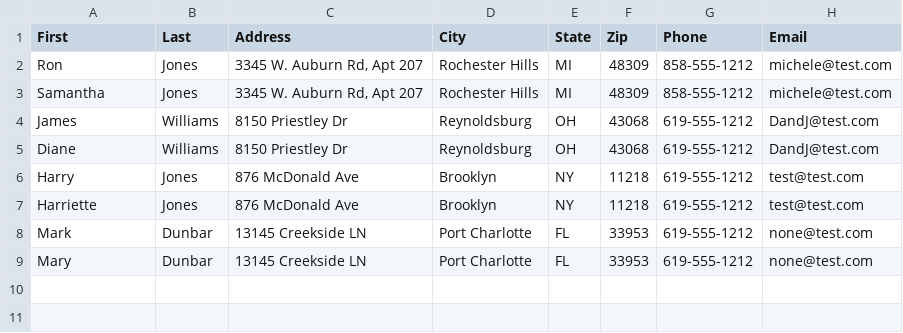
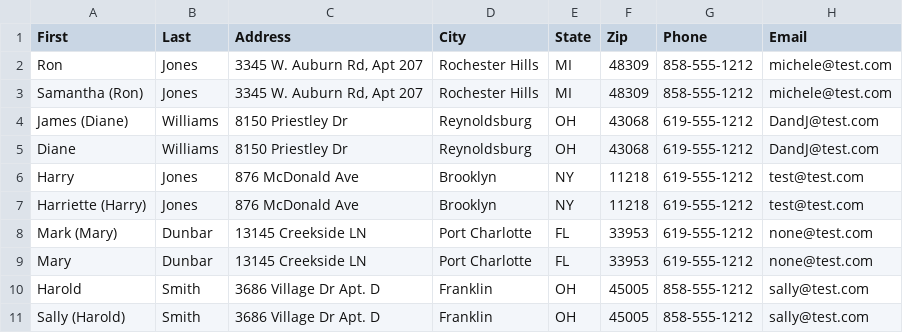
Before and after one commit to Blyshawnp/Emergent, a CSV file: docs/admin-content-package/csv-tabs/callers-existing.csv, drawn as a sheet.

```diff
--- a/docs/admin-content-package/csv-tabs/callers-existing.csv
+++ b/docs/admin-content-package/csv-tabs/callers-existing.csv
@@ -2,8 +2,10 @@ First,Last,Address,City,State,Zip,Phone,Email
 Ron,Jones,"3345 W. Auburn Rd, Apt 207",Rochester Hills,MI,48309,858-555-1212,michele@test.com
-Samantha,Jones,"3345 W. Auburn Rd, Apt 207",Rochester Hills,MI,48309,858-555-1212,michele@test.com
-James,Williams,8150 Priestley Dr,Reynoldsburg,OH,43068,619-555-1212,DandJ@test.com
+Samantha (Ron),Jones,"3345 W. Auburn Rd, Apt 207",Rochester Hills,MI,48309,858-555-1212,michele@test.com
+James (Diane),Williams,8150 Priestley Dr,Reynoldsburg,OH,43068,619-555-1212,DandJ@test.com
 Diane,Williams,8150 Priestley Dr,Reynoldsburg,OH,43068,619-555-1212,DandJ@test.com
 Harry,Jones,876 McDonald Ave,Brooklyn,NY,11218,619-555-1212,test@test.com
-Harriette,Jones,876 McDonald Ave,Brooklyn,NY,11218,619-555-1212,test@test.com
-Mark,Dunbar,13145 Creekside LN,Port Charlotte,FL,33953,619-555-1212,none@test.com
+Harriette (Harry),Jones,876 McDonald Ave,Brooklyn,NY,11218,619-555-1212,test@test.com
+Mark (Mary),Dunbar,13145 Creekside LN,Port Charlotte,FL,33953,619-555-1212,none@test.com
 Mary,Dunbar,13145 Creekside LN,Port Charlotte,FL,33953,619-555-1212,none@test.com
+Harold,Smith,3686 Village Dr Apt. D,Franklin,OH,45005,858-555-1212,sally@test.com
+Sally (Harold),Smith,3686 Village Dr Apt. D,Franklin,OH,45005,858-555-1212,sally@test.com
```
Also changed, not shown: backend/defaults/callers.csv, backend/defaults/existing_callers.csv, 7 other files.
